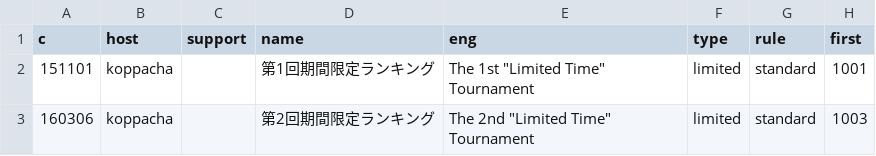
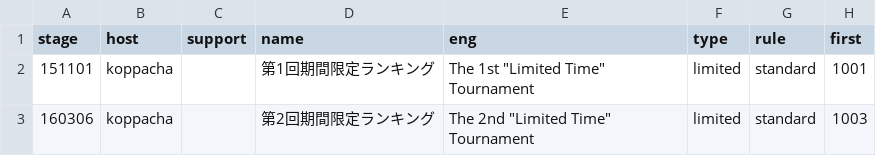
Before and after one commit to koppacha/pik5, a CSV file: laravel/database/seeders/data/events.csv, drawn as a sheet; only a part is shown; the diff names each change by its address in the sheet, - before the commit and + after, or states it on an @@ line.

```diff
--- a/laravel/database/seeders/data/events.csv
+++ b/laravel/database/seeders/data/events.csv
-A1: c
+A1: stage
```
Also changed, not shown: laravel/database/seeders/data/stages.csv, 4 other files.
